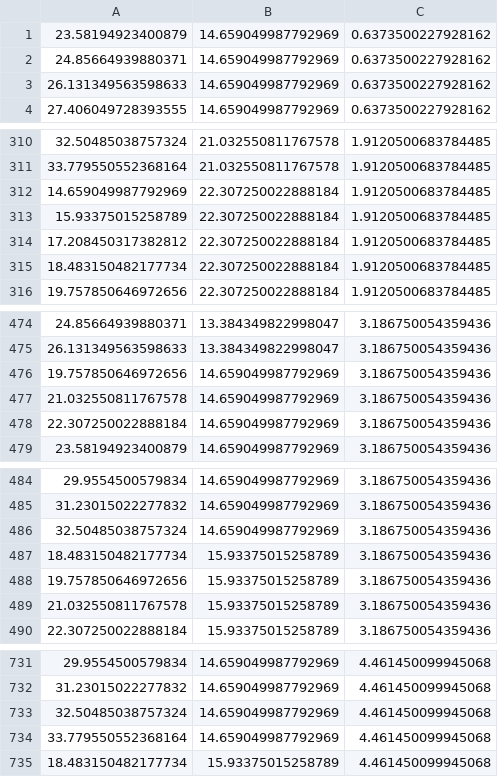
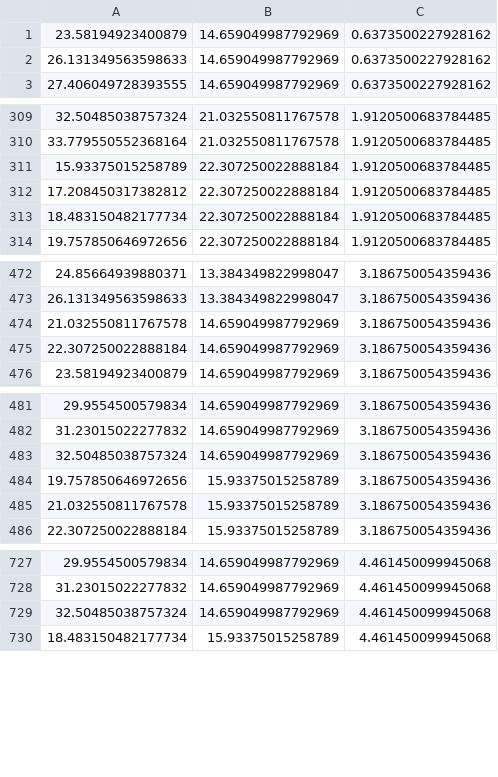
Before and after one commit to MathieuSm/FRACTIB, a CSV file: 04_Results/03_hFE/432_L_77_F/ElementsPositions.csv, drawn as a sheet; only a part is shown, gaps mark what is left out; removed rows and columns are numbered as before the commit, all else as after; the diff covers the shown part only; the diff names each change by its address in the sheet, - before the commit and + after, or states it on an @@ line.

```diff
--- a/04_Results/03_hFE/432_L_77_F/ElementsPositions.csv
+++ b/04_Results/03_hFE/432_L_77_F/ElementsPositions.csv
-row 2: 24.85664939880371 | 14.659049987792969 | 0.6373500227928162
-row 312: 14.659049987792969 | 22.307250022888184 | 1.9120500683784485
-row 476: 19.757850646972656 | 14.659049987792969 | 3.186750054359436
-row 487: 18.483150482177734 | 15.93375015258789 | 3.186750054359436
-row 734: 33.779550552368164 | 14.659049987792969 | 4.461450099945068
```
Also changed, not shown: 1 added row and 27 removed rows elsewhere in this file, 04_Results/03_hFE/432_L_77_F/DeformationGradients.csv, 4 other files.
